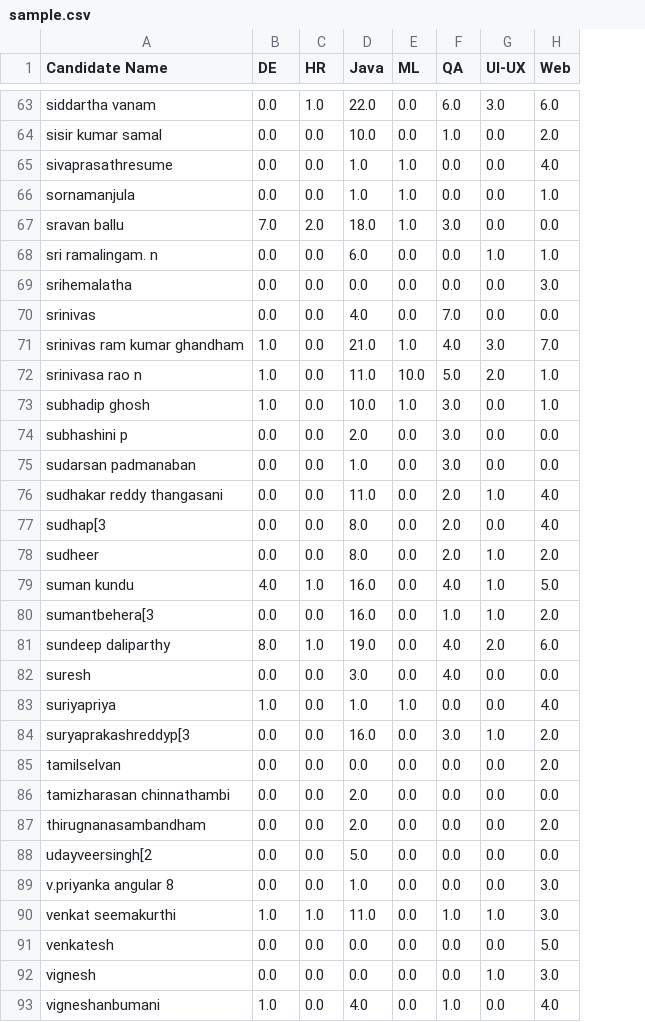
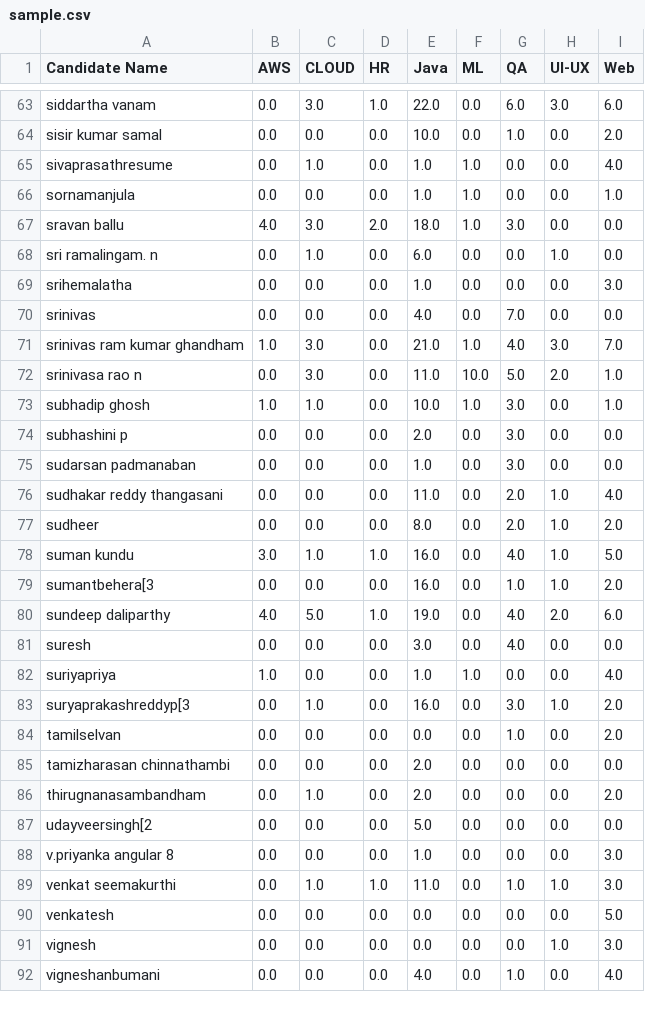
Before and after one commit to IamPrudhviRam/resume-analyser, a CSV file: demo/sample.csv, drawn as a sheet; only a part is shown, gaps mark what is left out; removed rows and columns are numbered as before the commit, all else as after; the diff covers the shown part only; the diff names each change by its address in the sheet, - before the commit and + after, or states it on an @@ line.

```diff
--- a/demo/sample.csv
+++ b/demo/sample.csv
+column C (CLOUD), rows 63-92: 3.0 | 0.0 | 1.0 | 0.0 | 3.0 | 1.0 | 0.0 | 0.0 | 3.0 | 3.0 | 1.0 | 0.0 | 0.0 | 0.0 | 0.0 | 1.0 | 0.0 | 5.0 | 0.0 | 0.0 | 1.0 | 0.0 | 0.0 | 1.0 | 0.0 | 0.0 | 1.0 | 0.0 | 0.0 | 0.0
-B1: DE
+B1: AWS
-B67 (AWS): 7.0
+B67 (AWS): 4.0
-I68 (Web): 1.0
+I68 (Web): 0.0
-E69 (Java): 0.0
+E69 (Java): 1.0
-B72 (AWS): 1.0
+B72 (AWS): 0.0
-row 77: sudhap[3 | 0.0 | 0.0 | 8.0 | 0.0 | 2.0 | 0.0 | 4.0
-B78 (AWS): 4.0
+B78 (AWS): 3.0
-B80 (AWS): 8.0
+B80 (AWS): 4.0
-G84 (QA): 0.0
+G84 (QA): 1.0
-B89 (AWS): 1.0
+B89 (AWS): 0.0
-B92 (AWS): 1.0
+B92 (AWS): 0.0
```
Also changed, not shown: 19 edited cells elsewhere in this file, 1 other file.
